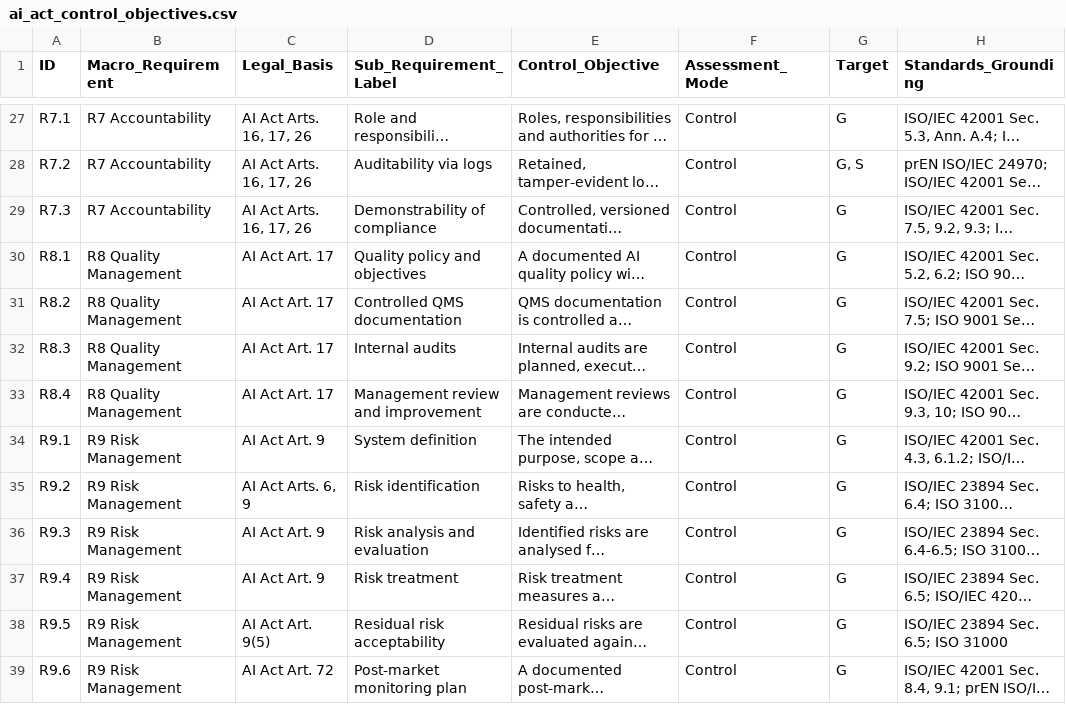
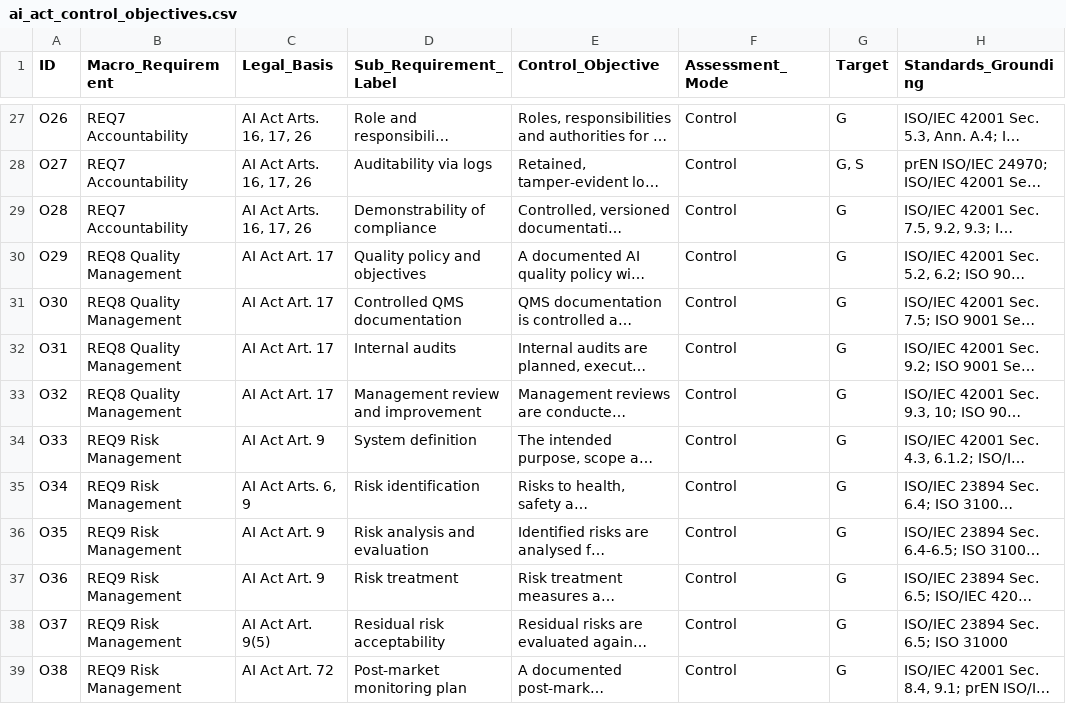
Before and after one commit to lux-ai-factory/aisc-control-objectives, a CSV file: src/aisc_control_objectives/data/ai_act_control_objectives.csv, drawn as a sheet; only a part is shown, gaps mark what is left out; long unchanged cells end in …; the diff covers the shown part only; the diff names each change by its address in the sheet, - before the commit and + after, or states it on an @@ line.

Commit message:
Control objectives service: rating the risks, linking objectives, sets and profiles

```diff
--- a/src/aisc_control_objectives/data/ai_act_control_objectives.csv
+++ b/src/aisc_control_objectives/data/ai_act_control_objectives.csv
-A27 (ID): R7.1
+A27 (ID): O26
-B27:B29 (Macro_Requirement): R7 Accountability
+B27:B29 (Macro_Requirement): REQ7 Accountability
-A28 (ID): R7.2
+A28 (ID): O27
-A29 (ID): R7.3
+A29 (ID): O28
-A30 (ID): R8.1
+A30 (ID): O29
-B30:B33 (Macro_Requirement): R8 Quality Management
+B30:B33 (Macro_Requirement): REQ8 Quality Management
-A31 (ID): R8.2
+A31 (ID): O30
-A32 (ID): R8.3
+A32 (ID): O31
-A33 (ID): R8.4
+A33 (ID): O32
-A34 (ID): R9.1
+A34 (ID): O33
-B34:B39 (Macro_Requirement): R9 Risk Management
+B34:B39 (Macro_Requirement): REQ9 Risk Management
-A35 (ID): R9.2
+A35 (ID): O34
-A36 (ID): R9.3
+A36 (ID): O35
-A37 (ID): R9.4
+A37 (ID): O36
-A38 (ID): R9.5
+A38 (ID): O37
-A39 (ID): R9.6
+A39 (ID): O38
```
Also changed, not shown: 74 edited cells elsewhere in this file, 40 other files.
